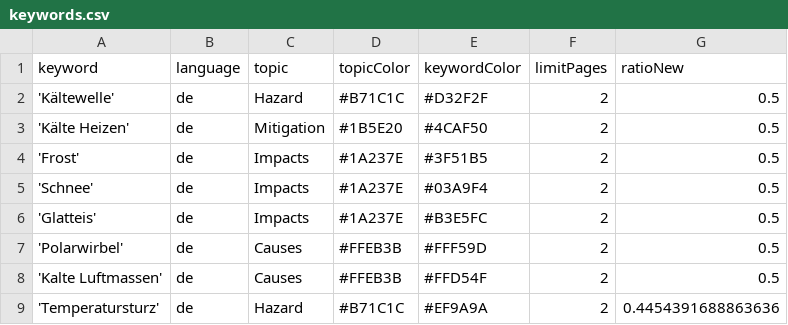
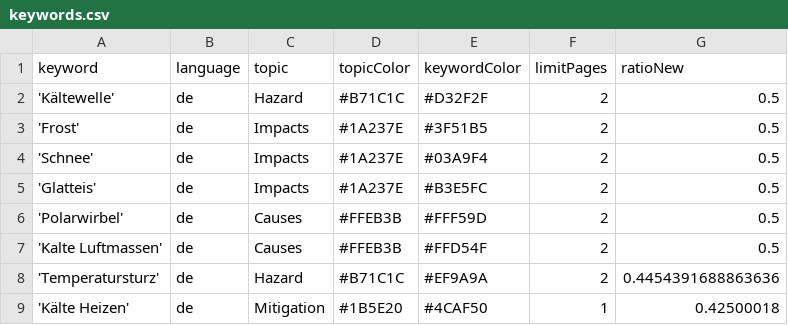
Before and after one commit to annajungfleischnews/coldIsComing, a CSV file: keywords.csv, drawn as a sheet; removed rows and columns are numbered as before the commit, all else as after; the diff names each change by its address in the sheet, - before the commit and + after, or states it on an @@ line.

Commit message:
Commit from GitHub Actions (harvest:0.0)

```diff
--- a/keywords.csv
+++ b/keywords.csv
-row 3: 'Kälte Heizen' | de | Mitigation | #1B5E20 | #4CAF50 | 2 | 0.5
+row 9: 'Kälte Heizen' | de | Mitigation | #1B5E20 | #4CAF50 | 1 | 0.42500018
```
